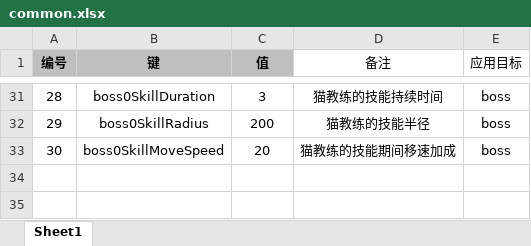
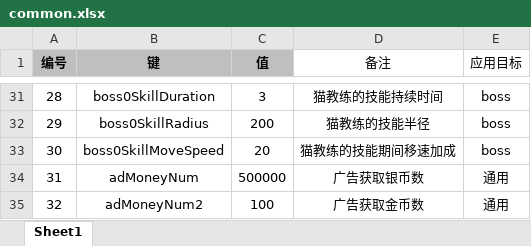
Before and after one commit to UNANSWANG/escape, an Excel workbook: excel/common.xlsx, sheet Sheet1, drawn as a sheet; only a part is shown, gaps mark what is left out; values as stored, in another font and other column widths than the file's, no borders; the diff names each change by its address in the sheet, - before the commit and + after, or states it on an @@ line.

```diff
--- a/excel/common.xlsx (sheet Sheet1)
+++ b/excel/common.xlsx (sheet Sheet1)
+row 34: 31 | adMoneyNum | 500000 | 广告获取银币数 | 通用
+row 35: 32 | adMoneyNum2 | 100 | 广告获取金币数 | 通用
```
Also changed, not shown: 3 other files.
